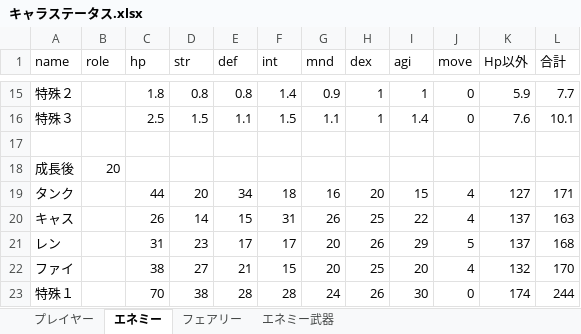
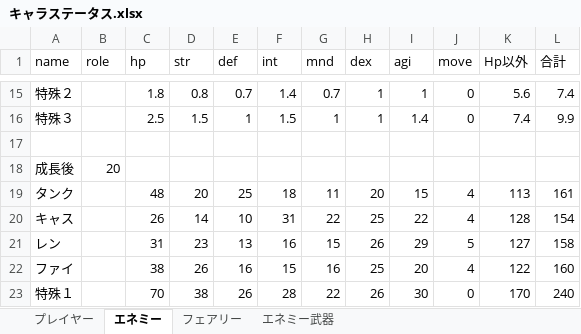
Before and after one commit to takasiro/-1, an Excel workbook: 仕様書/キャラステータス.xlsx, sheet エネミー, drawn as a sheet; only a part is shown, gaps mark what is left out; values as stored, in another font and other column widths than the file's, no borders; the diff covers the shown part only; the diff names each change by its address in the sheet, - before the commit and + after, or states it on an @@ line.

```diff
--- a/仕様書/キャラステータス.xlsx (sheet エネミー)
+++ b/仕様書/キャラステータス.xlsx (sheet エネミー)
-E15 (def): 0.8
+E15 (def): 0.7
-G15 (mnd): 0.9
+G15 (mnd): 0.7
-K15 (Hp以外): 5.9
+K15 (Hp以外): 5.6
-L15 (合計): 7.7
+L15 (合計): 7.4
-E16 (def): 1.1
+E16 (def): 1
-G16 (mnd): 1.1
+G16 (mnd): 1
-K16 (Hp以外): 7.6
+K16 (Hp以外): 7.4
-L16 (合計): 10.1
+L16 (合計): 9.9
-C19 (hp): 44
+C19 (hp): 48
-E19 (def): 34
+E19 (def): 25
-G19 (mnd): 16
+G19 (mnd): 11
-K19 (Hp以外): 127
+K19 (Hp以外): 113
-L19 (合計): 171
+L19 (合計): 161
-E20 (def): 15
+E20 (def): 10
-G20 (mnd): 26
+G20 (mnd): 22
-K20 (Hp以外): 137
+K20 (Hp以外): 128
-L20 (合計): 163
+L20 (合計): 154
-E21 (def): 17
+E21 (def): 13
-F21 (int): 17
+F21 (int): 16
-G21 (mnd): 20
+G21 (mnd): 15
-K21 (Hp以外): 137
+K21 (Hp以外): 127
-L21 (合計): 168
+L21 (合計): 158
-D22 (str): 27
+D22 (str): 26
-E22 (def): 21
+E22 (def): 16
-G22 (mnd): 20
+G22 (mnd): 16
-K22 (Hp以外): 132
+K22 (Hp以外): 122
-L22 (合計): 170
+L22 (合計): 160
-E23 (def): 28
+E23 (def): 26
-G23 (mnd): 24
+G23 (mnd): 22
-K23 (Hp以外): 174
+K23 (Hp以外): 170
-L23 (合計): 244
+L23 (合計): 240
```
Also changed, not shown: 44 edited cells elsewhere in this sheet, sheet フェアリー.
